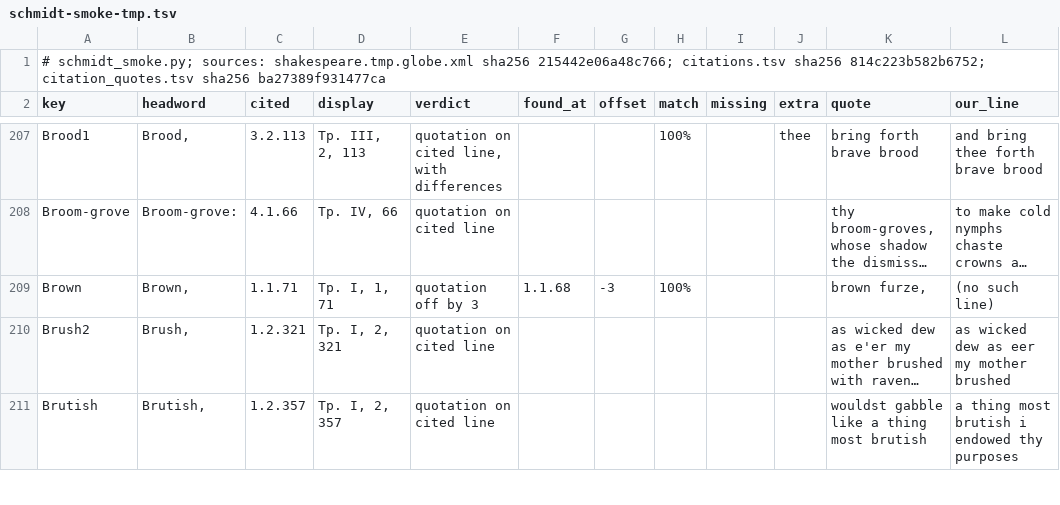
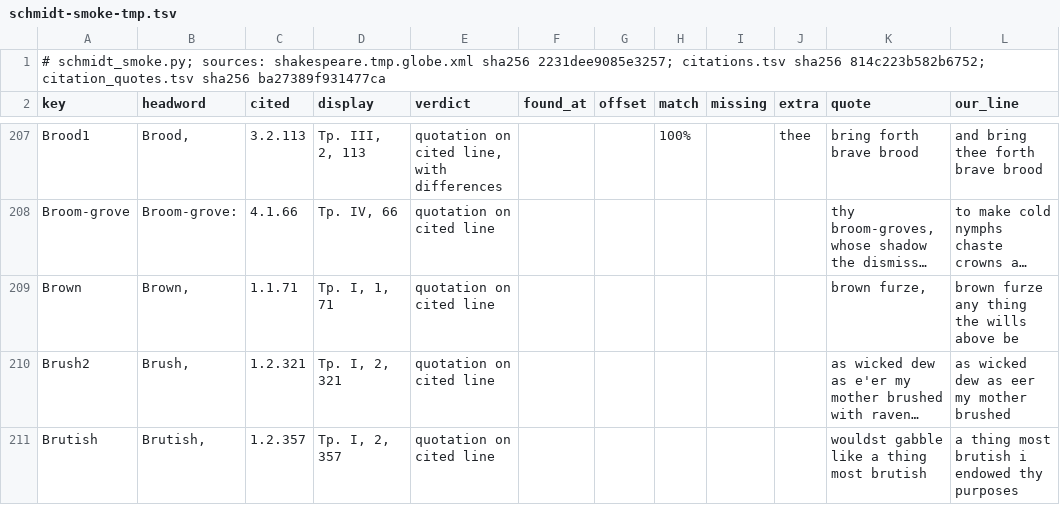
Before and after one commit to PerseusDLCode/corpus-tools, a TSV file: reports/globe/schmidt-smoke-tmp.tsv, drawn as a sheet; only a part is shown, gaps mark what is left out; long unchanged cells end in …; the diff covers the shown part only; the diff names each change by its address in the sheet, - before the commit and + after, or states it on an @@ line.

```diff
--- a/reports/globe/schmidt-smoke-tmp.tsv
+++ b/reports/globe/schmidt-smoke-tmp.tsv
-A1 (key): …shakespeare.tmp.globe.xml sha256 215442e06a48c766; citations.tsv sha256…
+A1 (key): …shakespeare.tmp.globe.xml sha256 2231dee9085e3257; citations.tsv sha256…
-E209 (verdict): quotation off by 3
+E209 (verdict): quotation on cited line
-F209 (found_at): 1.1.68
+F209 (found_at): (empty)
-G209 (offset): -3
+G209 (offset): (empty)
-H209 (match): 100%
+H209 (match): (empty)
-L209 (our_line): (no such line)
+L209 (our_line): brown furze any thing the wills above be
```
Also changed, not shown: 42 edited cells elsewhere in this file, reports/globe/regenerate-tmp-gate.tsv, reports/globe/regenerate-tmp-intervals.tsv, 8 other files.
